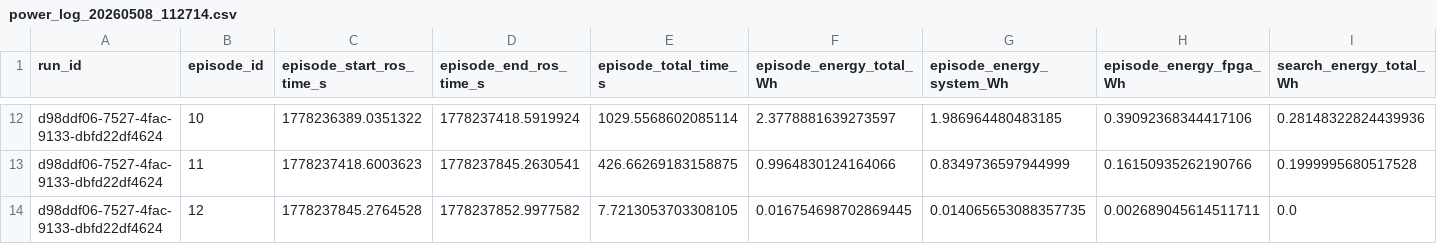
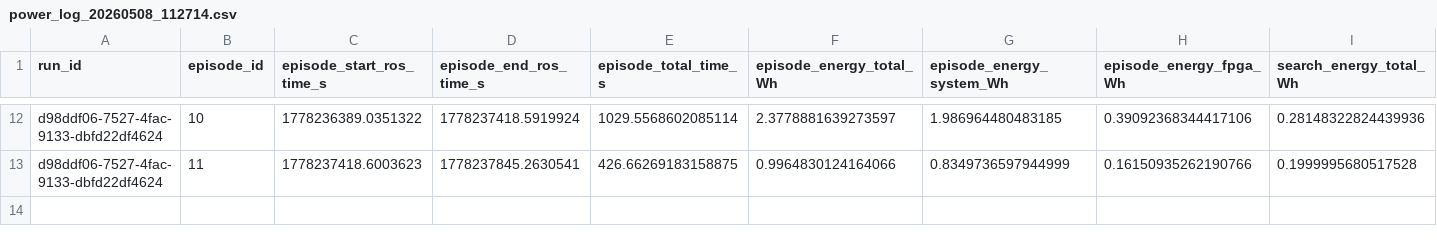
Before and after one commit to robotgreier/ros2, a CSV file: power_monitor/analysis/TEST_CPUvsFPGA_LONG_RUN/csv_logs/Python/power_log_20260508_112714.csv, drawn as a sheet; only a part is shown, gaps mark what is left out; rows hold the shown columns only; the diff names each change by its address in the sheet, - before the commit and + after, or states it on an @@ line.

Commit message:
Power analysis and weights_current.mem update from recent Python LONG RUN

```diff
--- a/power_monitor/analysis/TEST_CPUvsFPGA_LONG_RUN/csv_logs/Python/power_log_20260508_112714.csv
+++ b/power_monitor/analysis/TEST_CPUvsFPGA_LONG_RUN/csv_logs/Python/power_log_20260508_112714.csv
-row 14: d98ddf06-7527-4fac-9133-dbfd22df4624 | 12 | 1778237845.2764528 | 1778237852.9977582 | 7.7213053703308105 | 0.016754698702869445 | 0.014065653088357735 | 0.002689045614511711 | 0.0
```
Also changed, not shown: 3 other files.
